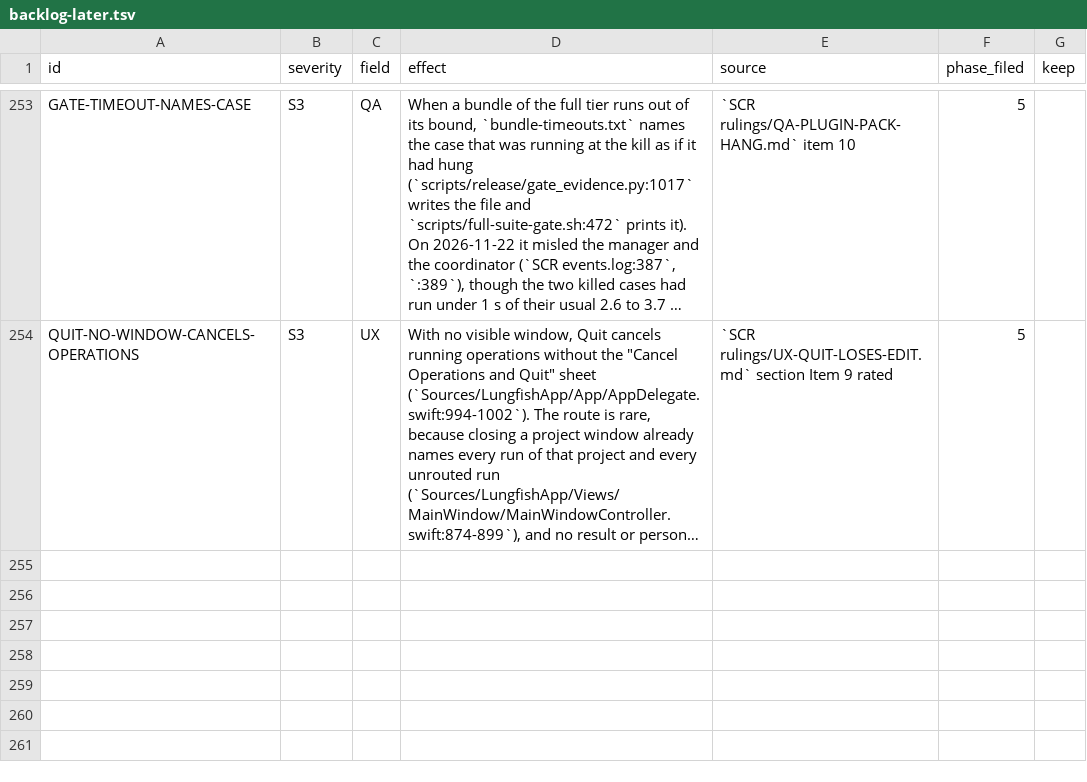
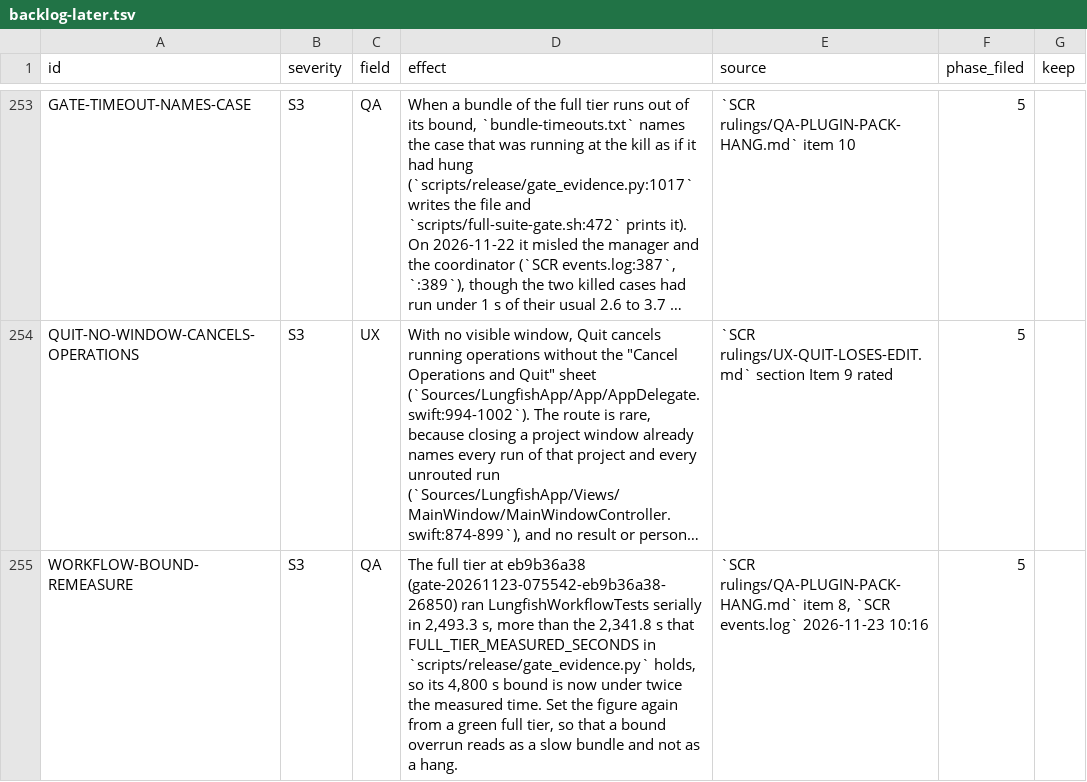
Before and after one commit to dhoconno/lungfish-genome-explorer, a TSV file: docs/plans/backlog-later.tsv, drawn as a sheet; only a part is shown, gaps mark what is left out; long unchanged cells end in …; the diff names each change by its address in the sheet, - before the commit and + after, or states it on an @@ line.

```diff
--- a/docs/plans/backlog-later.tsv
+++ b/docs/plans/backlog-later.tsv
+row 255: WORKFLOW-BOUND-REMEASURE | S3 | QA | The full tier at eb9b36a38 (gate-20261123-075542-eb9b36a38-26850) ran LungfishWorkflowTests serially in 2,493.3 s, more than the 2,341.8 s that FULL_TIER_MEASURED_SECONDS in `scripts/release/gate_evidence.py` holds, so its 4,800 s bound is now under twice the measured time. Set the figure again from a green full tier, so that a bound overrun reads as a slow bundle and not as a hang. | `SCR rulings/QA-PLUGIN-PACK-HANG.md` item 8, `SCR events.log` 2026-11-23 10:16 | 5
```
Also changed, not shown: 1 other file.
